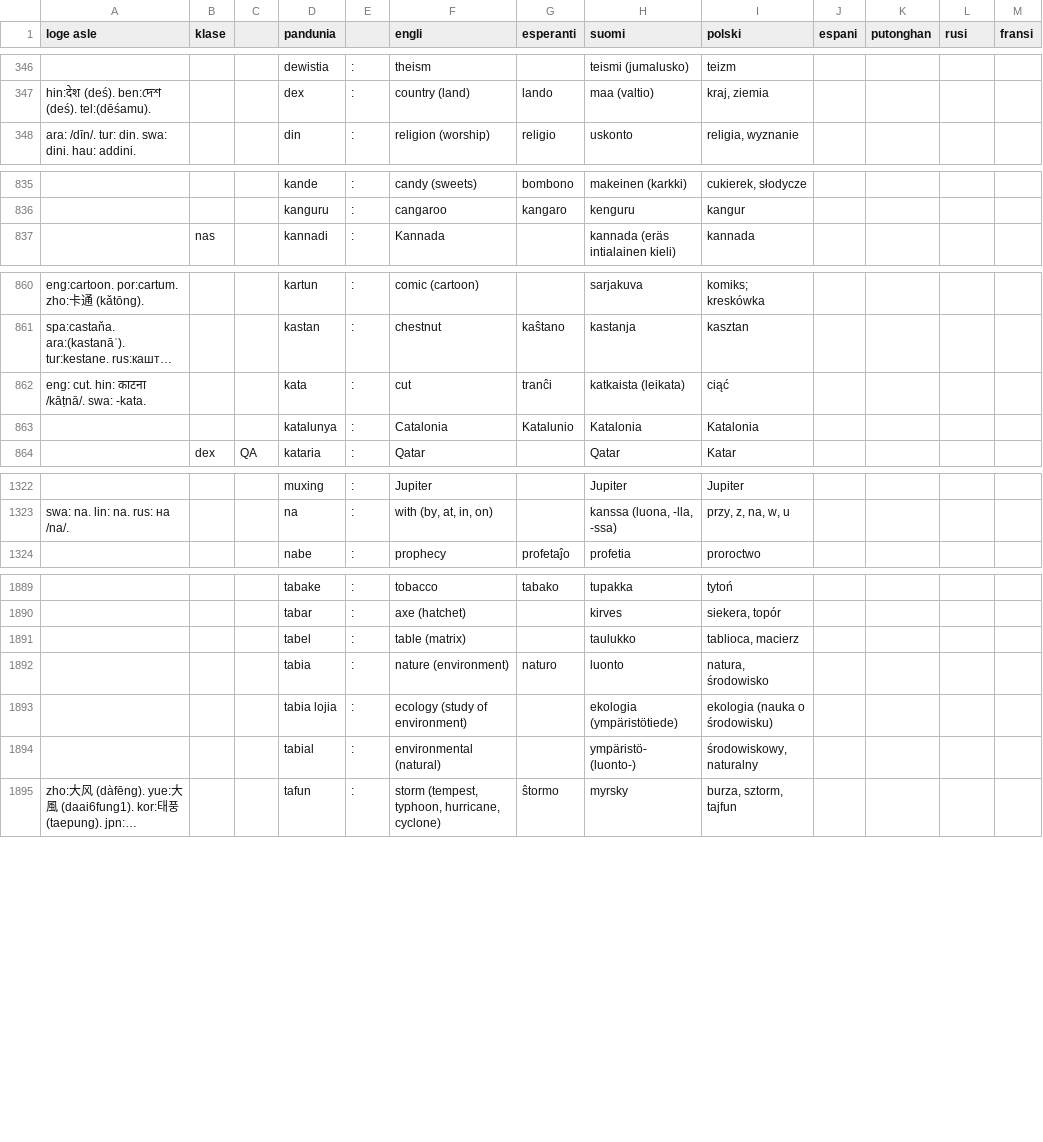
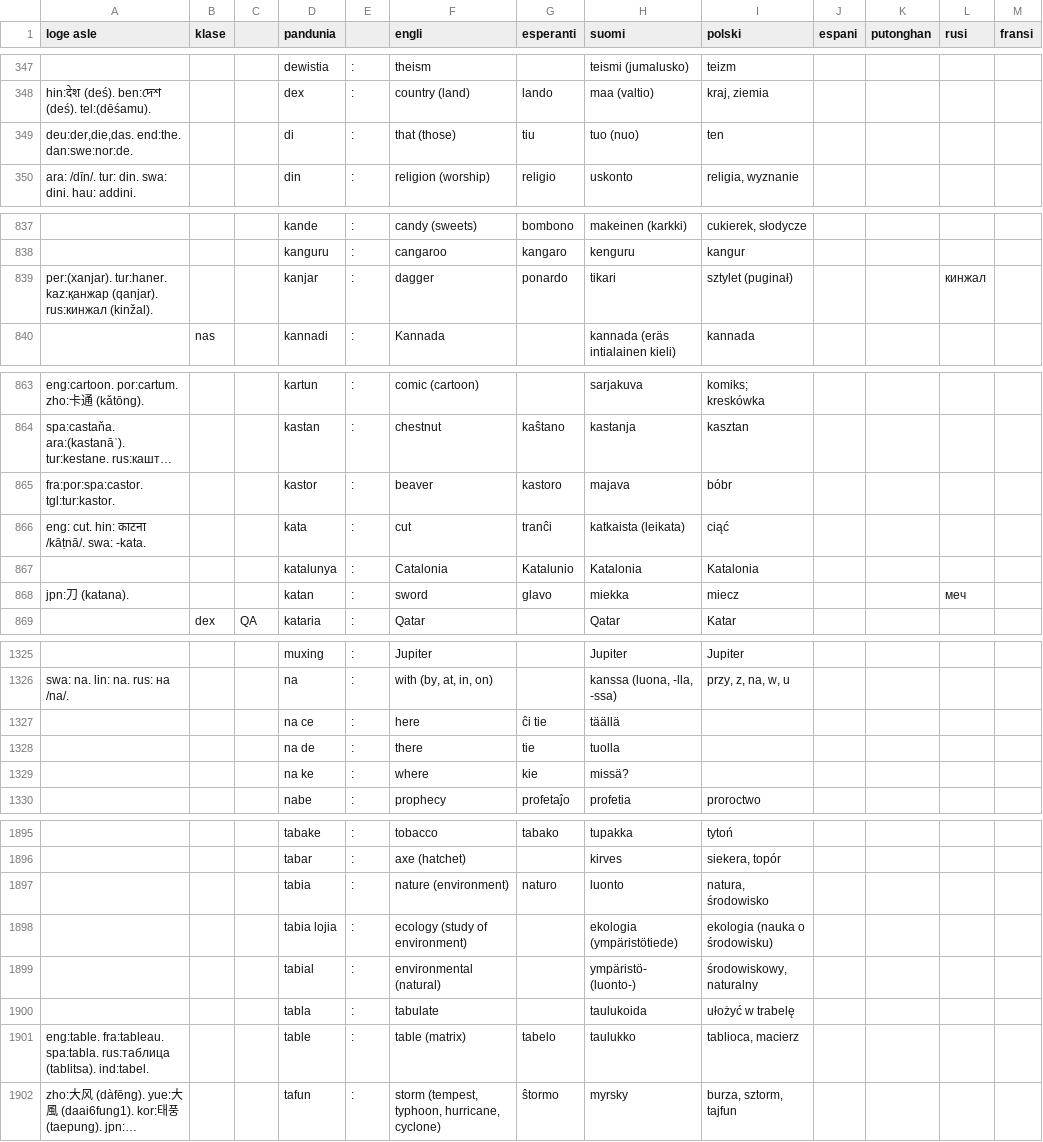
Before and after one commit to ne-alinome/pandunia-da-leksobuke, a TSV file: src/pandunia-lekse.tsv, drawn as a sheet; only a part is shown, gaps mark what is left out; long unchanged cells end in …; removed rows and columns are numbered as before the commit, all else as after; the diff covers the shown part only; the diff names each change by its address in the sheet, - before the commit and + after, or states it on an @@ line.

Commit message:
Update the data file

```diff
--- a/src/pandunia-lekse.tsv
+++ b/src/pandunia-lekse.tsv
+row 349: deu:der,die,das. end:the. dan:swe:nor:de. |  |  | di | : | that (those) | tiu | tuo (nuo) | ten
+row 839: per:(xanjar). tur:haner. kaz:қанжар (qanjar). rus:кинжал (kinžal). |  |  | kanjar | : | dagger | ponardo | tikari | sztylet (puginał) |  |  | кинжал
+row 865: fra:por:spa:castor. tgl:tur:kastor. |  |  | kastor | : | beaver | kastoro | majava | bóbr
+row 868: jpn:刀 (katana). |  |  | katan | : | sword | glavo | miekka | miecz |  |  | меч
+row 1327:  |  |  | na ce | : | here | ĉi tie | täällä
+row 1328:  |  |  | na de | : | there | tie | tuolla
+row 1329:  |  |  | na ke | : | where | kie | missä?
-row 1891:  |  |  | tabel | : | table (matrix) |  | taulukko | tablioca, macierz
+row 1900:  |  |  | tabla | : | tabulate |  | taulukoida | ułożyć w trabelę
+row 1901: eng:table. fra:tableau. spa:tabla. rus:таблица (tablitsa). ind:tabel. |  |  | table | : | table (matrix) | tabelo | taulukko | tablioca, macierz
```
Also changed, not shown: 1 added row, 2 removed rows and 20 edited cells elsewhere in this file, 1 other file.
